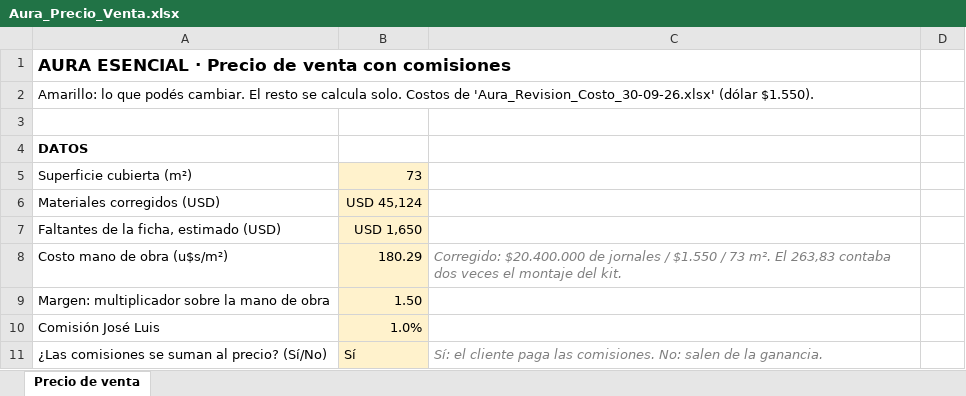
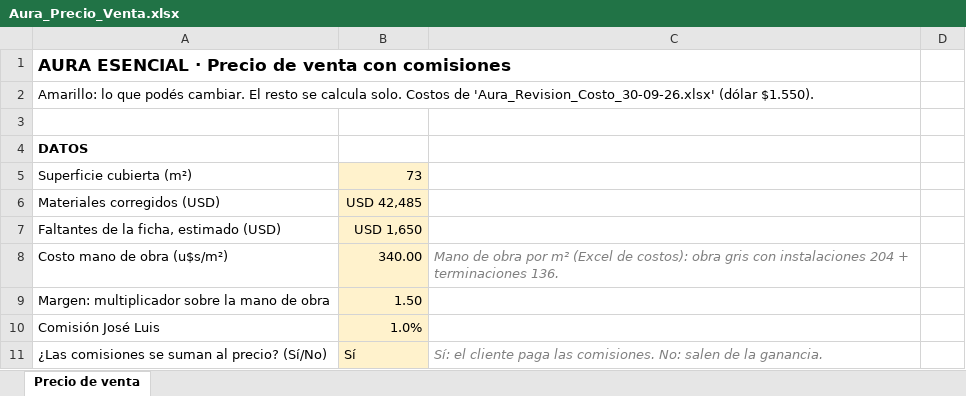
Before and after one commit to Urban-Murphy/Urban, an Excel workbook: URBANSIP/AURA/Aura_Precio_Venta.xlsx, sheet Precio de venta, drawn as a sheet; only a part is shown; values as stored, in another font and other column widths than the file's, no borders; the diff names each change by its address in the sheet, - before the commit and + after, or states it on an @@ line.

```diff
--- a/URBANSIP/AURA/Aura_Precio_Venta.xlsx (sheet Precio de venta)
+++ b/URBANSIP/AURA/Aura_Precio_Venta.xlsx (sheet Precio de venta)
-B6: USD 45,124
+B6: USD 42,485
-B8: 180.29
+B8: 340.00
-C8: Corregido: $20.400.000 de jornales / $1.550 / 73 m². El 263,83 contaba dos veces el montaje del kit.
+C8: Mano de obra por m² (Excel de costos): obra gris con instalaciones 204 + terminaciones 136.
```
Also changed, not shown: URBANSIP/AURA/Aura_Esencial_Presupuesto_v1.xlsx, URBANSIP/AURA/Aura_Revision_Costo_30-09-26.xlsx.
